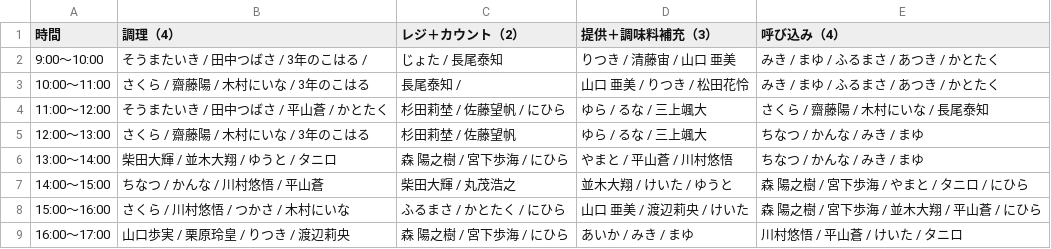
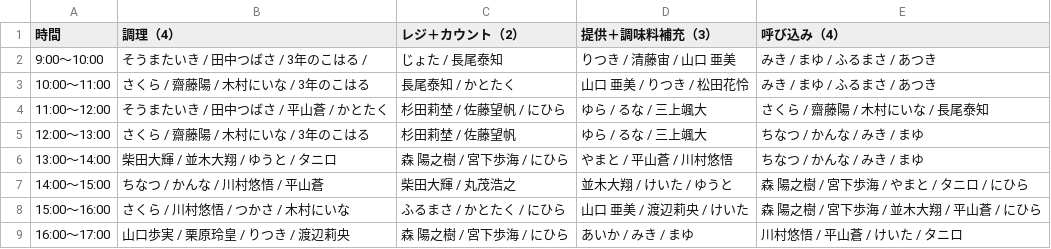
Before and after one commit to atsuki0426/festival, a CSV file: data/ACEDOGS_10-11_13人体制2.csv, drawn as a sheet.

Commit message:
update ACEDOGS_10-11_13人体制2.csv from ACEDOGS admin

```diff
--- a/data/ACEDOGS_10-11_13人体制2.csv
+++ b/data/ACEDOGS_10-11_13人体制2.csv
@@ -1,4 +1,4 @@
 時間,調理（4）,レジ＋カウント（2）,提供＋調味料補充（3）,呼び込み（4）
-9:00〜10:00,そうまたいき / 田中つばさ / 3年のこはる /,じょた / 長尾泰知,りつき / 清藤宙 / 山口 亜美,みき / まゆ / ふるまさ / あつき / かとたく
-10:00〜11:00,さくら / 齋藤陽 / 木村にいな / 3年のこはる,長尾泰知 /,山口 亜美 / りつき / 松田花怜,みき / まゆ / ふるまさ / あつき / かとたく
+9:00〜10:00,そうまたいき / 田中つばさ / 3年のこはる /,じょた / 長尾泰知,りつき / 清藤宙 / 山口 亜美,みき / まゆ / ふるまさ / あつき
+10:00〜11:00,さくら / 齋藤陽 / 木村にいな / 3年のこはる,長尾泰知 / かとたく,山口 亜美 / りつき / 松田花怜,みき / まゆ / ふるまさ / あつき
 11:00〜12:00,そうまたいき / 田中つばさ / 平山蒼 / かとたく,杉田莉埜 / 佐藤望帆 / にひら,ゆら / るな / 三上颯大,さくら / 齋藤陽 / 木村にいな / 長尾泰知
```
